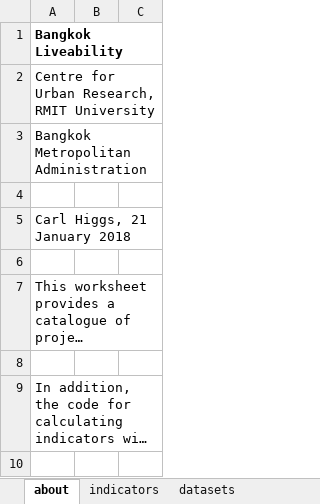
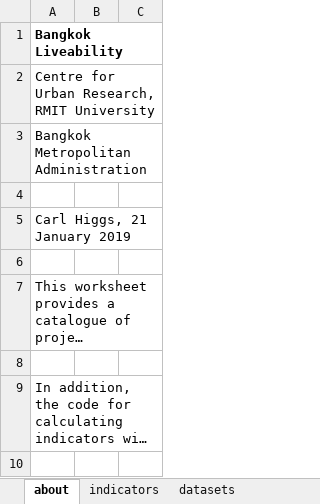
Before and after one commit to carlhiggs/spatial-urban-indicators, an Excel workbook: admin/project_documents/li_bangkok_config.xlsx, sheet about, drawn as a sheet; only a part is shown; long unchanged cells end in …; values as stored, in another font and other column widths than the file's, no borders; the diff names each change by its address in the sheet, - before the commit and + after, or states it on an @@ line.

Commit message:
updated the date in config file

```diff
--- a/admin/project_documents/li_bangkok_config.xlsx (sheet about)
+++ b/admin/project_documents/li_bangkok_config.xlsx (sheet about)
-A5: Carl Higgs, 21 January 2018
+A5: Carl Higgs, 21 January 2019
```
